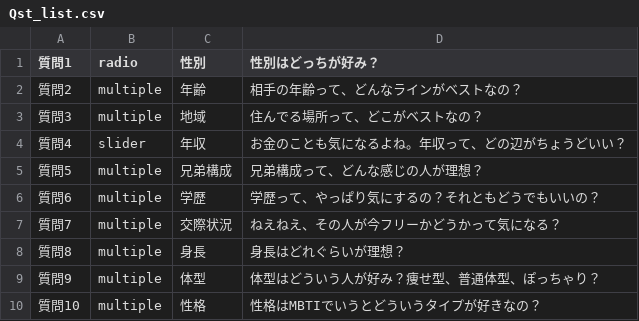
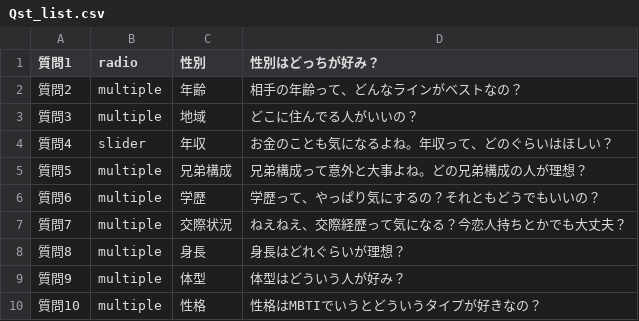
Before and after one commit to blackaru/Onee_Soundan_room, a CSV file: csv/Qst_list.csv, drawn as a sheet.

```diff
--- a/csv/Qst_list.csv
+++ b/csv/Qst_list.csv
@@ -2,9 +2,9 @@
 質問2,multiple,年齢,相手の年齢って、どんなラインがベストなの？
-質問3,multiple,地域,住んでる場所って、どこがベストなの？
-質問4,slider,年収,お金のことも気になるよね。年収って、どの辺がちょうどいい？
-質問5,multiple,兄弟構成,兄弟構成って、どんな感じの人が理想？
+質問3,multiple,地域,どこに住んでる人がいいの？
+質問4,slider,年収,お金のことも気になるよね。年収って、どのぐらいはほしい？
+質問5,multiple,兄弟構成,兄弟構成って意外と大事よね。どの兄弟構成の人が理想？
 質問6,multiple,学歴,学歴って、やっぱり気にするの？それともどうでもいいの？
-質問7,multiple,交際状況,ねえねえ、その人が今フリーかどうかって気になる？
+質問7,multiple,交際状況,ねえねえ、交際経歴って気になる？今恋人持ちとかでも大丈夫？
 質問8,multiple,身長,身長はどれぐらいが理想？
-質問9,multiple,体型,体型はどういう人が好み？痩せ型、普通体型、ぽっちゃり？
+質問9,multiple,体型,体型はどういう人が好み？
 質問10,multiple,性格,性格はMBTIでいうとどういうタイプが好きなの？
```
Also changed, not shown: csv/Incm_Fem.csv, csv/Incm_Male.csv, 4 other files.
